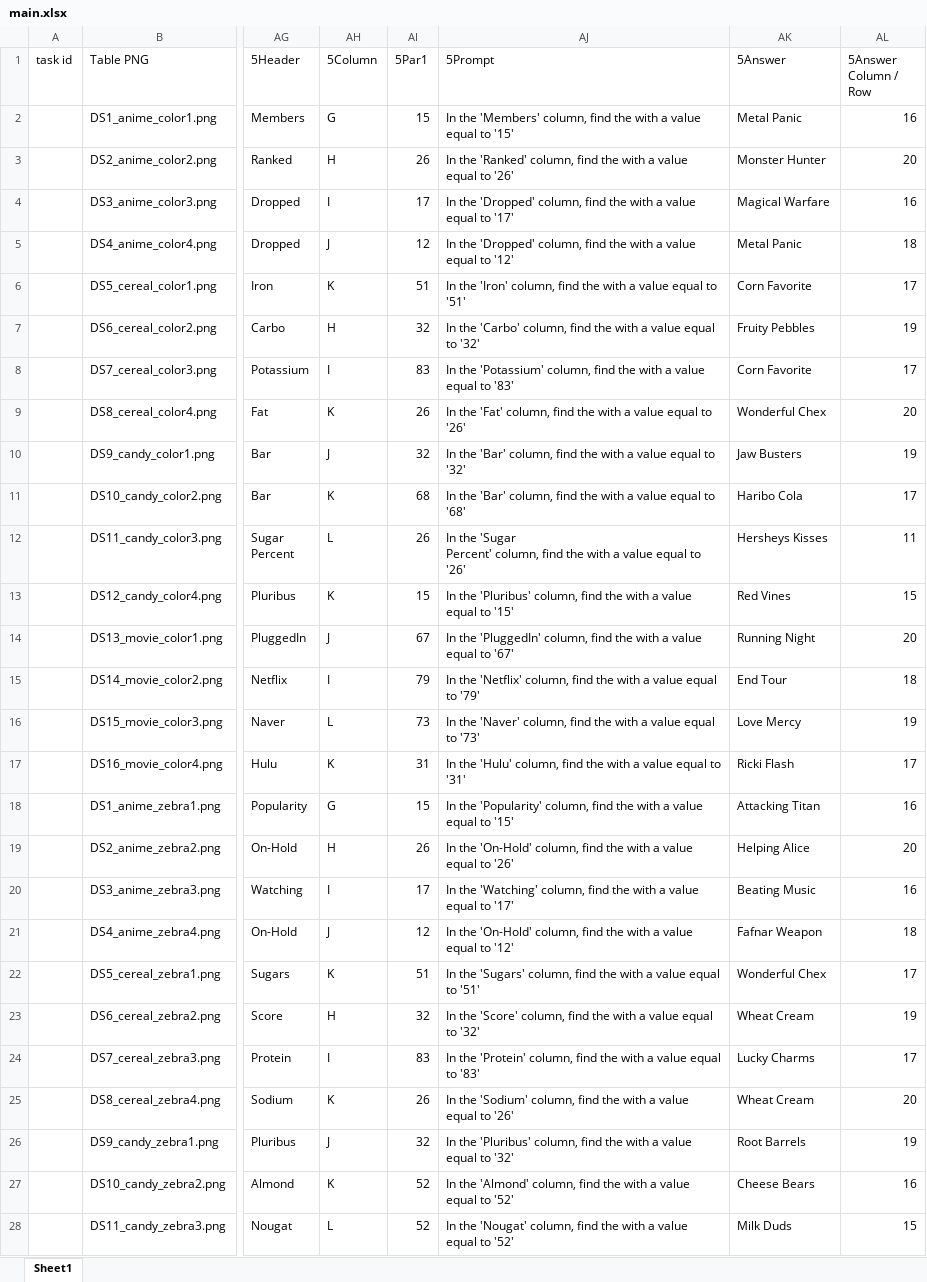
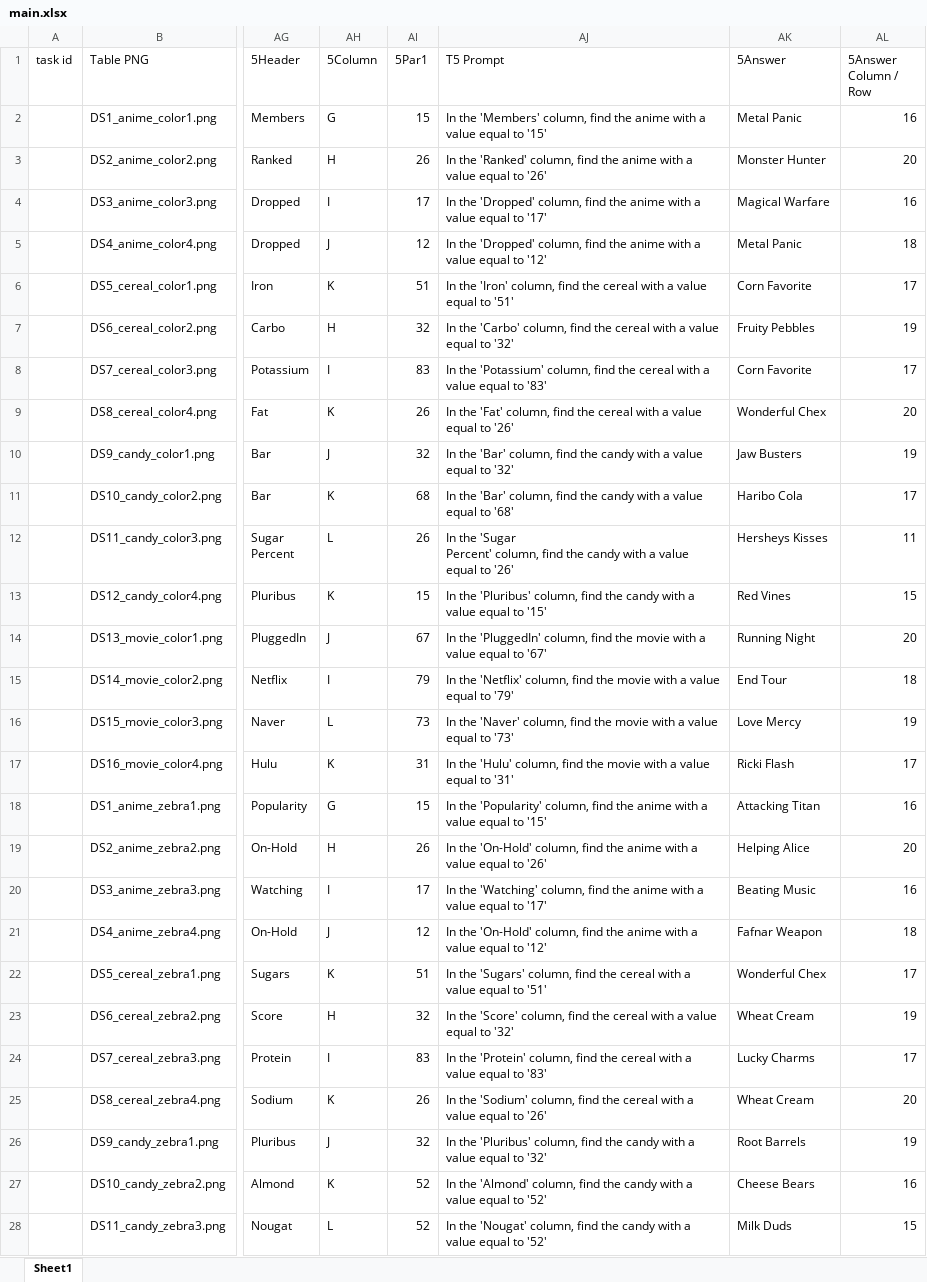
Before and after one commit to danigallegdup/DataTables, an Excel workbook: Particpants_Input/Main/main.xlsx, sheet Sheet1, drawn as a sheet; only a part is shown, gaps mark what is left out; values as stored, in another font and other column widths than the file's, no borders; the diff covers the shown part only; the diff names each change by its address in the sheet, - before the commit and + after, or states it on an @@ line.

Commit message:
fixed q5 prompt

```diff
--- a/Particpants_Input/Main/main.xlsx (sheet Sheet1)
+++ b/Particpants_Input/Main/main.xlsx (sheet Sheet1)
-AJ1: 5Prompt
+AJ1: T5 Prompt
-AJ2 (T5 Prompt): …find the with a…
+AJ2 (T5 Prompt): …find the anime with a…
-AJ3 (T5 Prompt): …find the with a…
+AJ3 (T5 Prompt): …find the anime with a…
-AJ4 (T5 Prompt): …find the with a…
+AJ4 (T5 Prompt): …find the anime with a…
-AJ5 (T5 Prompt): …find the with a…
+AJ5 (T5 Prompt): …find the anime with a…
-AJ6 (T5 Prompt): …find the with a…
+AJ6 (T5 Prompt): …find the cereal with a…
-AJ7 (T5 Prompt): …find the with a…
+AJ7 (T5 Prompt): …find the cereal with a…
-AJ8 (T5 Prompt): …find the with a…
+AJ8 (T5 Prompt): …find the cereal with a…
-AJ9 (T5 Prompt): …find the with a…
+AJ9 (T5 Prompt): …find the cereal with a…
-AJ10 (T5 Prompt): …find the with a…
+AJ10 (T5 Prompt): …find the candy with a…
-AJ11 (T5 Prompt): …find the with a…
+AJ11 (T5 Prompt): …find the candy with a…
-AJ12 (T5 Prompt): …find the with a…
+AJ12 (T5 Prompt): …find the candy with a…
-AJ13 (T5 Prompt): …find the with a…
+AJ13 (T5 Prompt): …find the candy with a…
-AJ14 (T5 Prompt): …find the with a…
+AJ14 (T5 Prompt): …find the movie with a…
-AJ15 (T5 Prompt): …find the with a…
+AJ15 (T5 Prompt): …find the movie with a…
-AJ16 (T5 Prompt): …find the with a…
+AJ16 (T5 Prompt): …find the movie with a…
-AJ17 (T5 Prompt): …find the with a…
+AJ17 (T5 Prompt): …find the movie with a…
-AJ18 (T5 Prompt): …find the with a…
+AJ18 (T5 Prompt): …find the anime with a…
-AJ19 (T5 Prompt): …find the with a…
+AJ19 (T5 Prompt): …find the anime with a…
-AJ20 (T5 Prompt): …find the with a…
+AJ20 (T5 Prompt): …find the anime with a…
-AJ21 (T5 Prompt): …find the with a…
+AJ21 (T5 Prompt): …find the anime with a…
-AJ22 (T5 Prompt): …find the with a…
+AJ22 (T5 Prompt): …find the cereal with a…
-AJ23 (T5 Prompt): …find the with a…
+AJ23 (T5 Prompt): …find the cereal with a…
-AJ24 (T5 Prompt): …find the with a…
+AJ24 (T5 Prompt): …find the cereal with a…
-AJ25 (T5 Prompt): …find the with a…
+AJ25 (T5 Prompt): …find the cereal with a…
-AJ26 (T5 Prompt): …find the with a…
+AJ26 (T5 Prompt): …find the candy with a…
-AJ27 (T5 Prompt): …find the with a…
+AJ27 (T5 Prompt): …find the candy with a…
-AJ28 (T5 Prompt): …find the with a…
+AJ28 (T5 Prompt): …find the candy with a…
```
Also changed, not shown: 37 edited cells elsewhere in this sheet, 1 other file.
